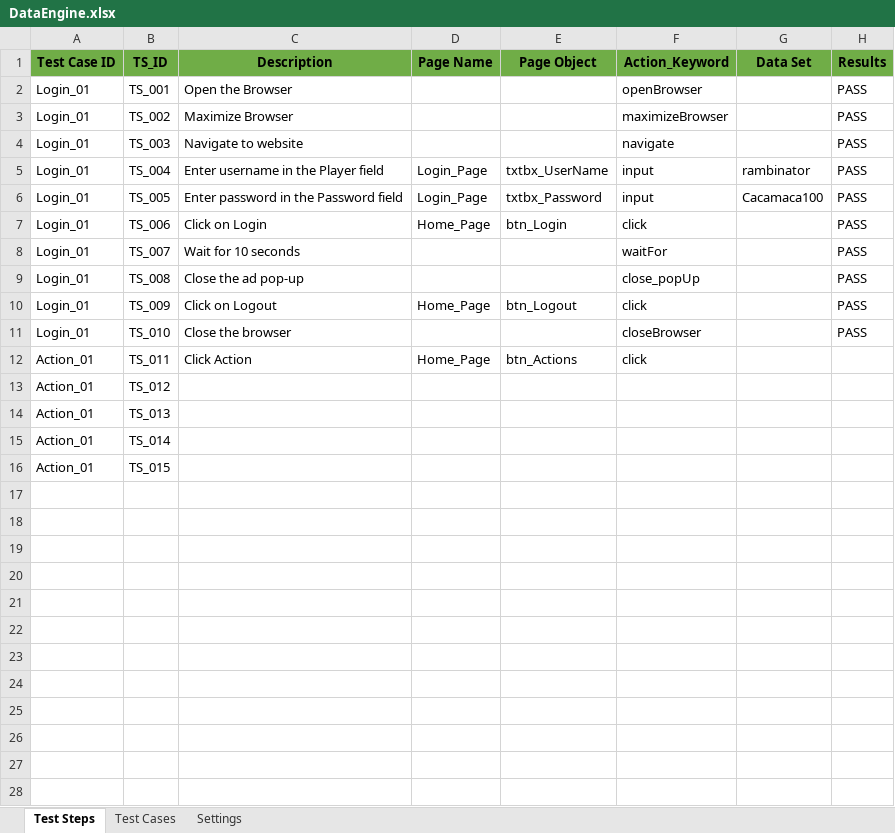
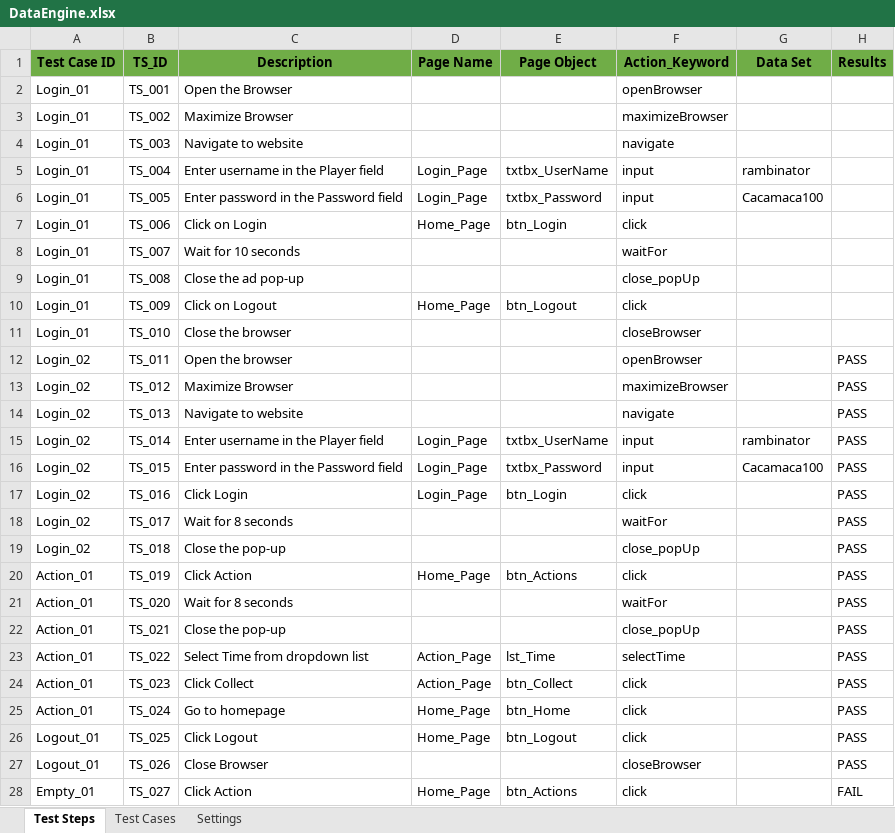
Before and after one commit to sefrial/bum-repository, an Excel workbook: Bumrise/bin/dataEngine/DataEngine.xlsx, sheet Test Steps, drawn as a sheet; only a part is shown; values as stored, in another font and other column widths than the file's, no borders; the diff covers the shown part only; the diff names each change by its address in the sheet, - before the commit and + after, or states it on an @@ line.

```diff
--- a/Bumrise/bin/dataEngine/DataEngine.xlsx (sheet Test Steps)
+++ b/Bumrise/bin/dataEngine/DataEngine.xlsx (sheet Test Steps)
-H2:H11 (Results): PASS
+H2:H11 (Results): (empty)
-A12:A16 (Test Case ID): Action_01
+A12:A16 (Test Case ID): Login_02
-C12 (Description): Click Action
+C12 (Description): Open the browser
-D12 (Page Name): Home_Page
+D12 (Page Name): (empty)
-E12 (Page Object): btn_Actions
+E12 (Page Object): (empty)
-F12 (Action_Keyword): click
+F12 (Action_Keyword): openBrowser
-H12:H16 (Results): (empty)
+H12:H16 (Results): PASS
-C13 (Description): (empty)
+C13 (Description): Maximize Browser
-F13 (Action_Keyword): (empty)
+F13 (Action_Keyword): maximizeBrowser
-C14 (Description): (empty)
+C14 (Description): Navigate to website
-F14 (Action_Keyword): (empty)
+F14 (Action_Keyword): navigate
-C15 (Description): (empty)
+C15 (Description): Enter username in the Player field
-D15:D16 (Page Name): (empty)
+D15:D16 (Page Name): Login_Page
-E15 (Page Object): (empty)
+E15 (Page Object): txtbx_UserName
-F15:F16 (Action_Keyword): (empty)
+F15:F16 (Action_Keyword): input
-G15 (Data Set): (empty)
+G15 (Data Set): rambinator
-C16 (Description): (empty)
+C16 (Description): Enter password in the Password field
-E16 (Page Object): (empty)
+E16 (Page Object): txtbx_Password
-G16 (Data Set): (empty)
+G16 (Data Set): Cacamaca100
+row 17: Login_02 | TS_016 | Click Login | Login_Page | btn_Login | click |  | PASS
+row 18: Login_02 | TS_017 | Wait for 8 seconds |  |  | waitFor |  | PASS
+row 19: Login_02 | TS_018 | Close the pop-up |  |  | close_popUp |  | PASS
+row 20: Action_01 | TS_019 | Click Action | Home_Page | btn_Actions | click |  | PASS
+row 21: Action_01 | TS_020 | Wait for 8 seconds |  |  | waitFor |  | PASS
+row 22: Action_01 | TS_021 | Close the pop-up |  |  | close_popUp |  | PASS
+row 23: Action_01 | TS_022 | Select Time from dropdown list | Action_Page | lst_Time | selectTime |  | PASS
+row 24: Action_01 | TS_023 | Click Collect | Action_Page | btn_Collect | click |  | PASS
+row 25: Action_01 | TS_024 | Go to homepage | Home_Page | btn_Home | click |  | PASS
+row 26: Logout_01 | TS_025 | Click Logout | Home_Page | btn_Logout | click |  | PASS
+row 27: Logout_01 | TS_026 | Close Browser |  |  | closeBrowser |  | PASS
+row 28: Empty_01 | TS_027 | Click Action | Home_Page | btn_Actions | click |  | FAIL
```
Also changed, not shown: 4 added rows elsewhere in this sheet, sheet Test Cases, sheet Settings, Bumrise/src/dataEngine/DataEngine.xlsx, 8 other files.
